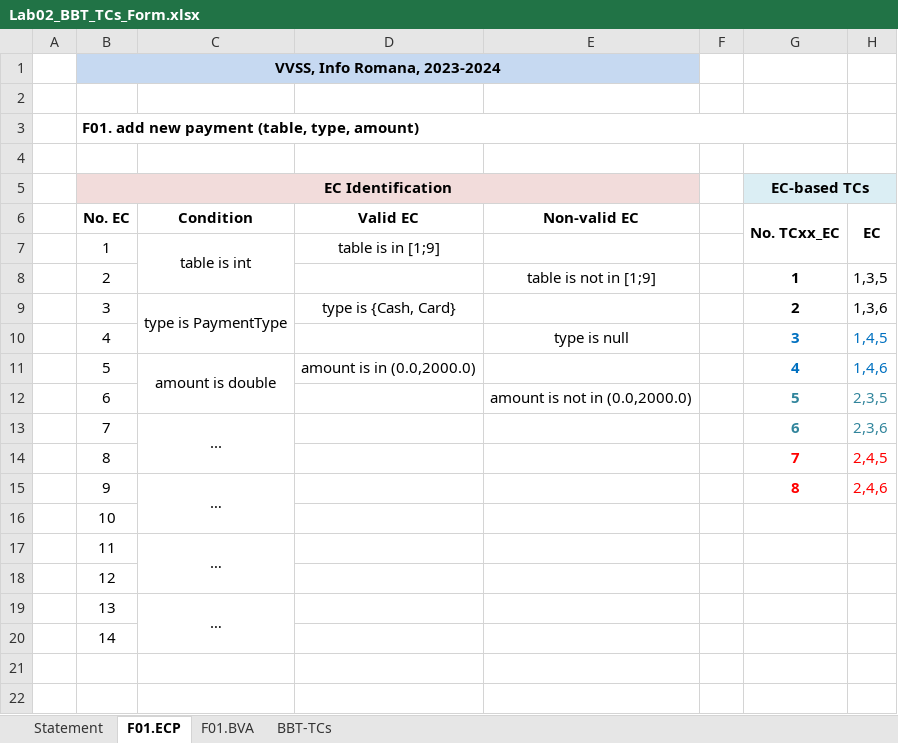
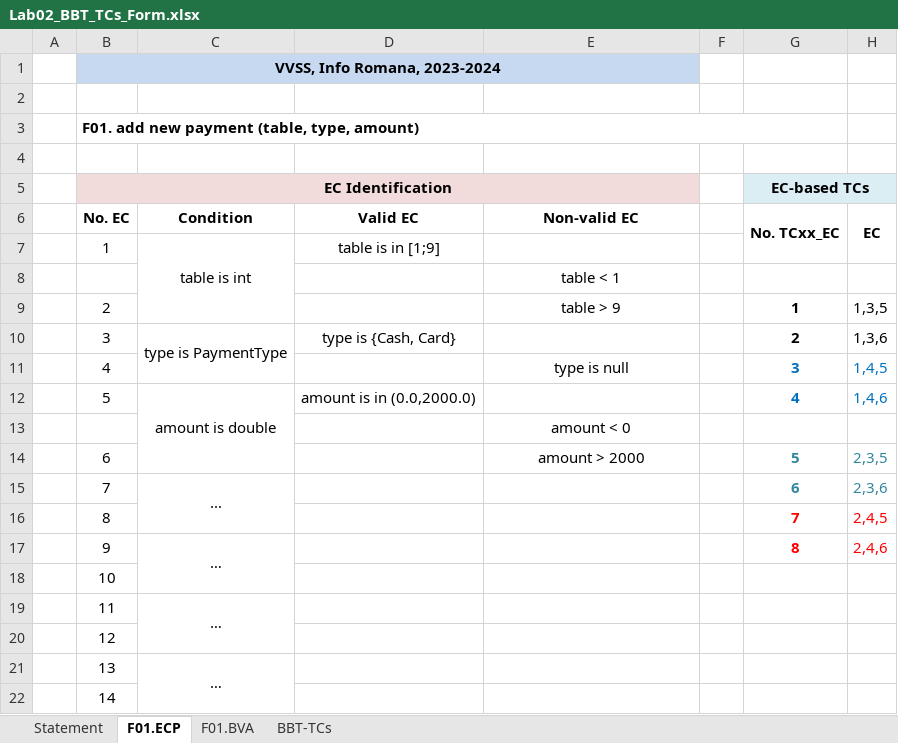
Before and after one commit to damjan214/PizzaShop-VVSS, an Excel workbook: 03_PizzaShop/Docs/Lab02/Lab02_BBT_TCs_Form.xlsx, sheet F01.ECP, drawn as a sheet; only a part is shown; values as stored, in another font and other column widths than the file's, no borders; addresses are those after the commit; rows hold the shown columns only; the diff names each change by its address in the sheet, - before the commit and + after, or states it on an @@ line.

```diff
--- a/03_PizzaShop/Docs/Lab02/Lab02_BBT_TCs_Form.xlsx (sheet F01.ECP)
+++ b/03_PizzaShop/Docs/Lab02/Lab02_BBT_TCs_Form.xlsx (sheet F01.ECP)
+row 8:  |  |  |  | table < 1
-E9 (Non-valid EC): table is not in [1;9]
+E9 (Non-valid EC): table > 9
+row 13:  |  |  |  | amount < 0
-E14 (Non-valid EC): amount is not in (0.0,2000.0)
+E14 (Non-valid EC): amount > 2000
```
Also changed, not shown: sheet BBT-TCs, sheet F01.BVA.
